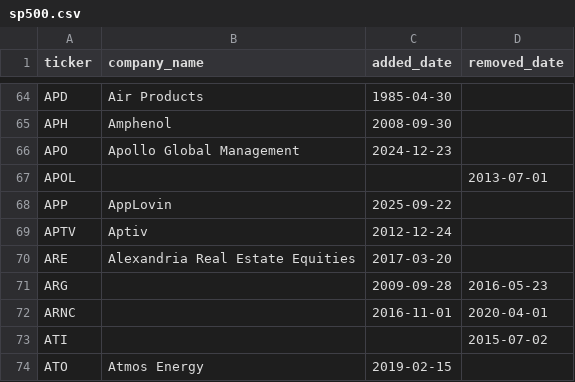
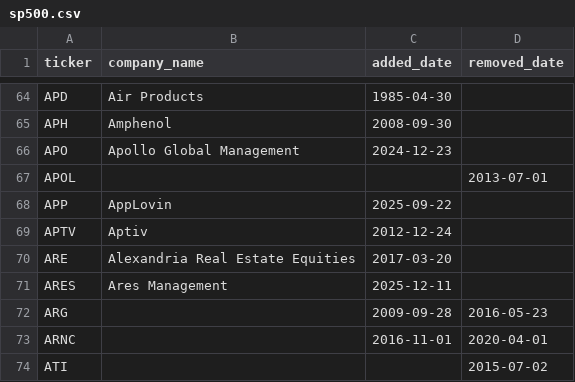
Before and after one commit to LuckyCurve/stock_index_info, a CSV file: data/sp500.csv, drawn as a sheet; only a part is shown, gaps mark what is left out; the shorter side is filled out with more unchanged rows.

```diff
--- a/data/sp500.csv
+++ b/data/sp500.csv
@@ -70,2 +70,3 @@ APTV,Aptiv,2012-12-24,
 ARE,Alexandria Real Estate Equities,2017-03-20,
+ARES,Ares Management,2025-12-11,
 ARG,,2009-09-28,2016-05-23
```
